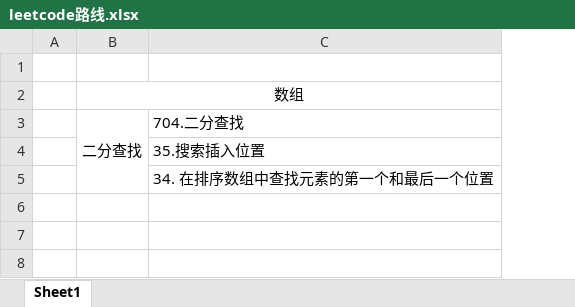
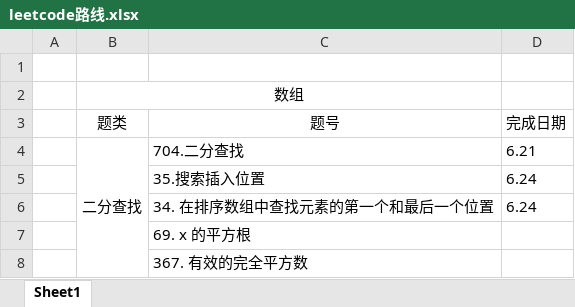
Before and after one commit to iaamlele/leetcode, an Excel workbook: leetcode路线.xlsx, sheet Sheet1, drawn as a sheet; values as stored, in another font and other column widths than the file's, no borders; addresses are those after the commit; the diff names each change by its address in the sheet, - before the commit and + after, or states it on an @@ line.

```diff
--- a/leetcode路线.xlsx (sheet Sheet1)
+++ b/leetcode路线.xlsx (sheet Sheet1)
+column D, rows 4-6: 6.21 | 6.24 | 6.24
+row 3:  | 题类 | 题号 | 完成日期
+row 7:  |  | 69. x 的平方根
+row 8:  |  | 367. 有效的完全平方数
```
Also changed, not shown: 1 other file.
